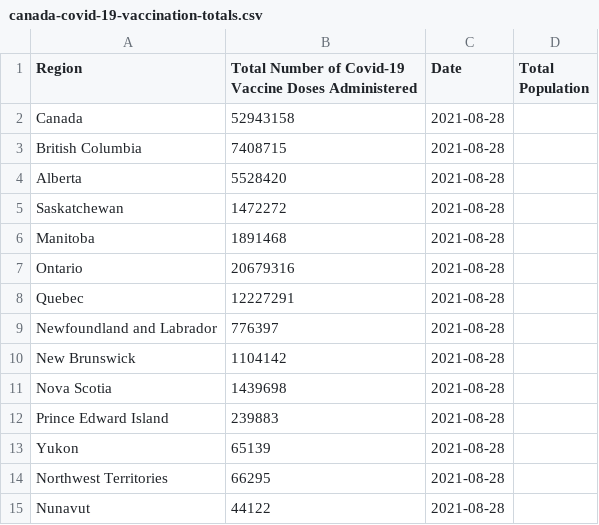
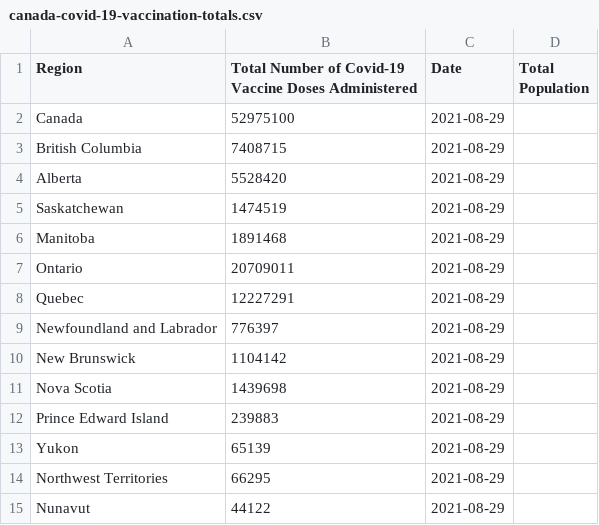
Before and after one commit to kim2552/onlydata, a CSV file: src/assets/canada-covid-19-vaccination-totals.csv, drawn as a sheet.

```diff
--- a/src/assets/canada-covid-19-vaccination-totals.csv
+++ b/src/assets/canada-covid-19-vaccination-totals.csv
@@ -1,15 +1,15 @@
 Region,Total Number of Covid-19 Vaccine Doses Administered,Date,Total Population
-Canada,52943158,2021-08-28
-British Columbia,7408715,2021-08-28
-Alberta,5528420,2021-08-28
-Saskatchewan,1472272,2021-08-28
-Manitoba,1891468,2021-08-28
-Ontario,20679316,2021-08-28
-Quebec,12227291,2021-08-28
-Newfoundland and Labrador,776397,2021-08-28
-New Brunswick,1104142,2021-08-28
-Nova Scotia,1439698,2021-08-28
-Prince Edward Island,239883,2021-08-28
-Yukon,65139,2021-08-28
-Northwest Territories,66295,2021-08-28
-Nunavut,44122,2021-08-28
+Canada,52975100,2021-08-29
+British Columbia,7408715,2021-08-29
+Alberta,5528420,2021-08-29
+Saskatchewan,1474519,2021-08-29
+Manitoba,1891468,2021-08-29
+Ontario,20709011,2021-08-29
+Quebec,12227291,2021-08-29
+Newfoundland and Labrador,776397,2021-08-29
+New Brunswick,1104142,2021-08-29
+Nova Scotia,1439698,2021-08-29
+Prince Edward Island,239883,2021-08-29
+Yukon,65139,2021-08-29
+Northwest Territories,66295,2021-08-29
+Nunavut,44122,2021-08-29
```
